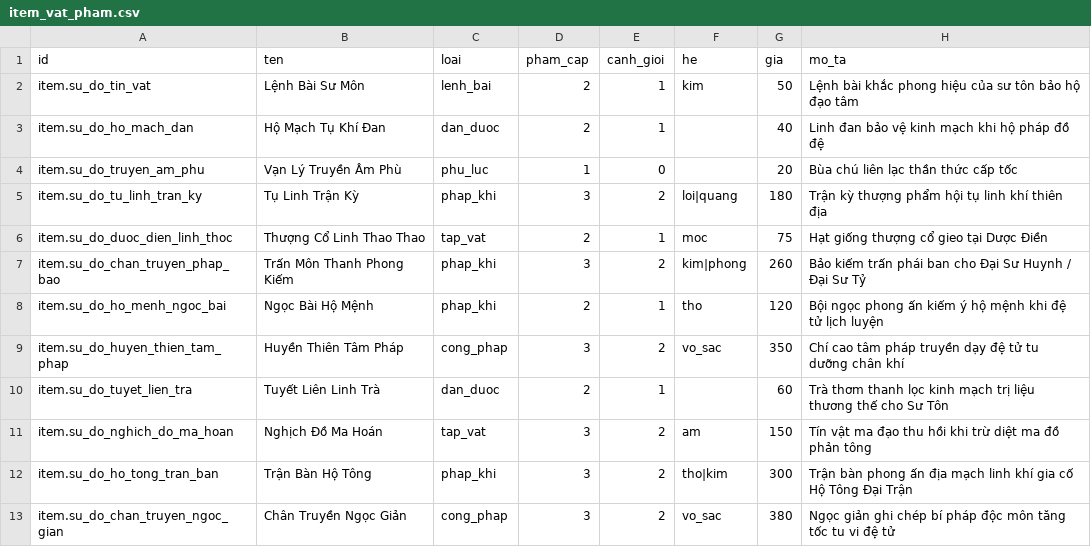
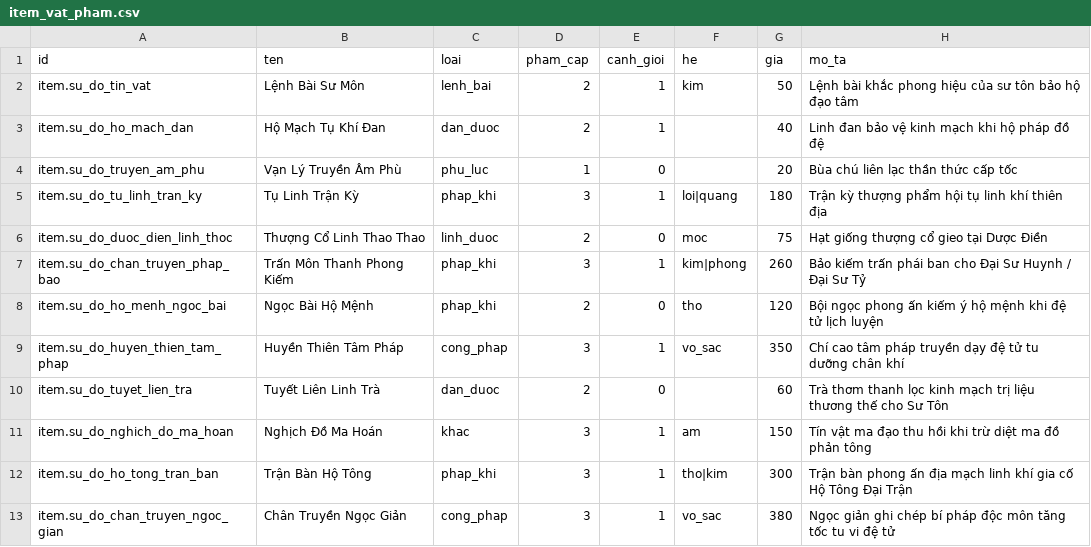
Before and after one commit to ZLoganZ/mod-van-kiep-tu-tien, a CSV file: su_do/content/bang/item_vat_pham.csv, drawn as a sheet.

Commit message:
fix(su_do): resolve duplicate NPC IDs, update content schemas for game update and bump version to v1.3.2

```diff
--- a/su_do/content/bang/item_vat_pham.csv
+++ b/su_do/content/bang/item_vat_pham.csv
@@ -4,10 +4,10 @@ item.su_do_ho_mach_dan,Hộ Mạch Tụ Khí Đan,dan_duoc,2,1,,40,Linh đan b
 item.su_do_truyen_am_phu,Vạn Lý Truyền Âm Phù,phu_luc,1,0,,20,Bùa chú liên lạc thần thức cấp tốc
-item.su_do_tu_linh_tran_ky,Tụ Linh Trận Kỳ,phap_khi,3,2,loi|quang,180,Trận kỳ thượng phẩm hội tụ linh khí thiên địa
-item.su_do_duoc_dien_linh_thoc,Thượng Cổ Linh Thao Thao,tap_vat,2,1,moc,75,Hạt giống thượng cổ gieo tại Dược Điền
-item.su_do_chan_truyen_phap_bao,Trấn Môn Thanh Phong Kiếm,phap_khi,3,2,kim|phong,260,Bảo kiếm trấn phái ban cho Đại Sư Huynh / Đại Sư Tỷ
-item.su_do_ho_menh_ngoc_bai,Ngọc Bài Hộ Mệnh,phap_khi,2,1,tho,120,Bội ngọc phong ấn kiếm ý hộ mệnh khi đệ tử lịch luyện
-item.su_do_huyen_thien_tam_phap,Huyền Thiên Tâm Pháp,cong_phap,3,2,vo_sac,350,Chí cao tâm pháp truyền dạy đệ tử tu dưỡng chân khí
-item.su_do_tuyet_lien_tra,Tuyết Liên Linh Trà,dan_duoc,2,1,,60,Trà thơm thanh lọc kinh mạch trị liệu thương thế cho Sư Tôn
-item.su_do_nghich_do_ma_hoan,Nghịch Đồ Ma Hoán,tap_vat,3,2,am,150,Tín vật ma đạo thu hồi khi trừ diệt ma đồ phản tông
-item.su_do_ho_tong_tran_ban,Trận Bàn Hộ Tông,phap_khi,3,2,tho|kim,300,Trận bàn phong ấn địa mạch linh khí gia cố Hộ Tông Đại Trận
-item.su_do_chan_truyen_ngoc_gian,Chân Truyền Ngọc Giản,cong_phap,3,2,vo_sac,380,Ngọc giản ghi chép bí pháp độc môn tăng tốc tu vi đệ tử
+item.su_do_tu_linh_tran_ky,Tụ Linh Trận Kỳ,phap_khi,3,1,loi|quang,180,Trận kỳ thượng phẩm hội tụ linh khí thiên địa
+item.su_do_duoc_dien_linh_thoc,Thượng Cổ Linh Thao Thao,linh_duoc,2,0,moc,75,Hạt giống thượng cổ gieo tại Dược Điền
+item.su_do_chan_truyen_phap_bao,Trấn Môn Thanh Phong Kiếm,phap_khi,3,1,kim|phong,260,Bảo kiếm trấn phái ban cho Đại Sư Huynh / Đại Sư Tỷ
+item.su_do_ho_menh_ngoc_bai,Ngọc Bài Hộ Mệnh,phap_khi,2,0,tho,120,Bội ngọc phong ấn kiếm ý hộ mệnh khi đệ tử lịch luyện
+item.su_do_huyen_thien_tam_phap,Huyền Thiên Tâm Pháp,cong_phap,3,1,vo_sac,350,Chí cao tâm pháp truyền dạy đệ tử tu dưỡng chân khí
+item.su_do_tuyet_lien_tra,Tuyết Liên Linh Trà,dan_duoc,2,0,,60,Trà thơm thanh lọc kinh mạch trị liệu thương thế cho Sư Tôn
+item.su_do_nghich_do_ma_hoan,Nghịch Đồ Ma Hoán,khac,3,1,am,150,Tín vật ma đạo thu hồi khi trừ diệt ma đồ phản tông
+item.su_do_ho_tong_tran_ban,Trận Bàn Hộ Tông,phap_khi,3,1,tho|kim,300,Trận bàn phong ấn địa mạch linh khí gia cố Hộ Tông Đại Trận
+item.su_do_chan_truyen_ngoc_gian,Chân Truyền Ngọc Giản,cong_phap,3,1,vo_sac,380,Ngọc giản ghi chép bí pháp độc môn tăng tốc tu vi đệ tử
```
Also changed, not shown: 5 other files.
